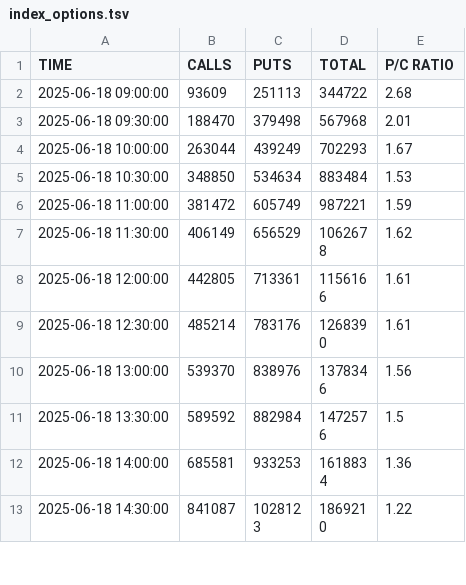
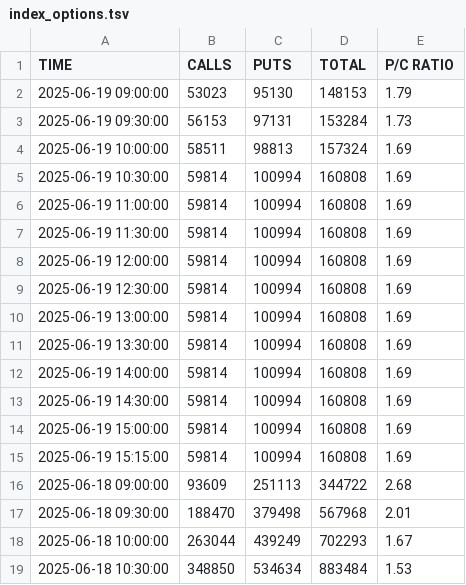
Before and after one commit to TheSnoozer/putcallratio, a TSV file: 2025/index_options.tsv, drawn as a sheet; only a part is shown; the shorter side is filled out with more unchanged rows; the diff names each change by its address in the sheet, - before the commit and + after, or states it on an @@ line.

Commit message:
Add data for 2025-06-19

```diff
--- a/2025/index_options.tsv
+++ b/2025/index_options.tsv
+row 2: 2025-06-19 09:00:00 | 53023 | 95130 | 148153 | 1.79
+row 3: 2025-06-19 09:30:00 | 56153 | 97131 | 153284 | 1.73
+row 4: 2025-06-19 10:00:00 | 58511 | 98813 | 157324 | 1.69
+row 5: 2025-06-19 10:30:00 | 59814 | 100994 | 160808 | 1.69
+row 6: 2025-06-19 11:00:00 | 59814 | 100994 | 160808 | 1.69
+row 7: 2025-06-19 11:30:00 | 59814 | 100994 | 160808 | 1.69
+row 8: 2025-06-19 12:00:00 | 59814 | 100994 | 160808 | 1.69
+row 9: 2025-06-19 12:30:00 | 59814 | 100994 | 160808 | 1.69
+row 10: 2025-06-19 13:00:00 | 59814 | 100994 | 160808 | 1.69
+row 11: 2025-06-19 13:30:00 | 59814 | 100994 | 160808 | 1.69
+row 12: 2025-06-19 14:00:00 | 59814 | 100994 | 160808 | 1.69
+row 13: 2025-06-19 14:30:00 | 59814 | 100994 | 160808 | 1.69
+row 14: 2025-06-19 15:00:00 | 59814 | 100994 | 160808 | 1.69
+row 15: 2025-06-19 15:15:00 | 59814 | 100994 | 160808 | 1.69
```
Also changed, not shown: 2025/total_options.tsv, 1 other file.
